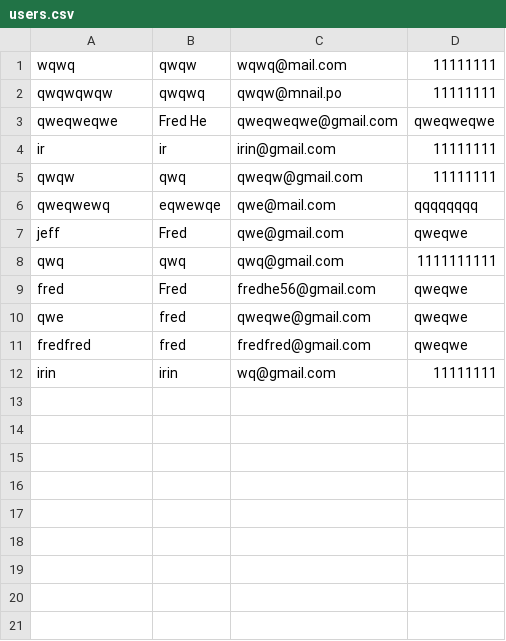
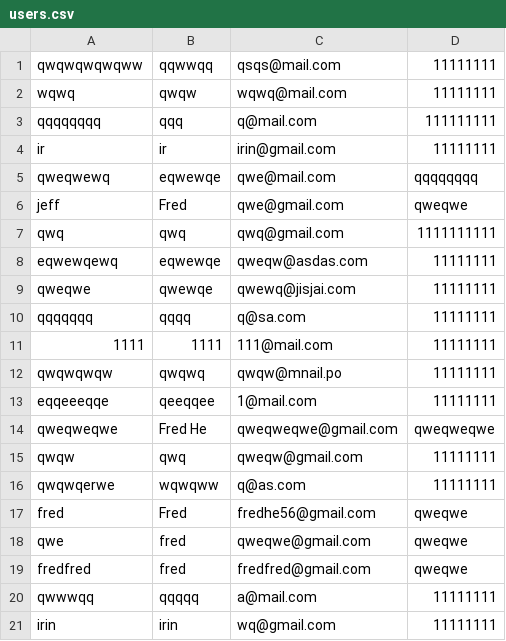
Before and after one commit to Cubetive/CSC207-Project, a CSV file: users.csv, drawn as a sheet.

```diff
--- a/users.csv
+++ b/users.csv
@@ -1,6 +1,5 @@
+qwqwqwqwqww,qqwwqq,qsqs@mail.com,11111111
 wqwq,qwqw,wqwq@mail.com,11111111
-qwqwqwqw,qwqwq,qwqw@mnail.po,11111111
-qweqweqwe,Fred He,qweqweqwe@gmail.com,qweqweqwe
+qqqqqqqq,qqq,q@mail.com,111111111
 ir,ir,irin@gmail.com,11111111
-qwqw,qwq,qweqw@gmail.com,11111111
 qweqwewq,eqwewqe,qwe@mail.com,qqqqqqqq
@@ -8,2 +7,11 @@ jeff,Fred,qwe@gmail.com,qweqwe
 qwq,qwq,qwq@gmail.com,1111111111
+eqwewqewq,eqwewqe,qweqw@asdas.com,11111111
+qweqwe,qwewqe,qwewq@jisjai.com,11111111
+qqqqqqq,qqqq,q@sa.com,11111111
+1111,1111,111@mail.com,11111111
+qwqwqwqw,qwqwq,qwqw@mnail.po,11111111
+eqqeeeqqe,qeeqqee,1@mail.com,11111111
+qweqweqwe,Fred He,qweqweqwe@gmail.com,qweqweqwe
+qwqw,qwq,qweqw@gmail.com,11111111
+qwqwqerwe,wqwqww,q@as.com,11111111
 fred,Fred,fredhe56@gmail.com,qweqwe
@@ -11,2 +19,3 @@ qwe,fred,qweqwe@gmail.com,qweqwe
 fredfred,fred,fredfred@gmail.com,qweqwe
+qwwwqq,qqqqq,a@mail.com,11111111
 irin,irin,wq@gmail.com,11111111
```
Also changed, not shown: 12 other files.
